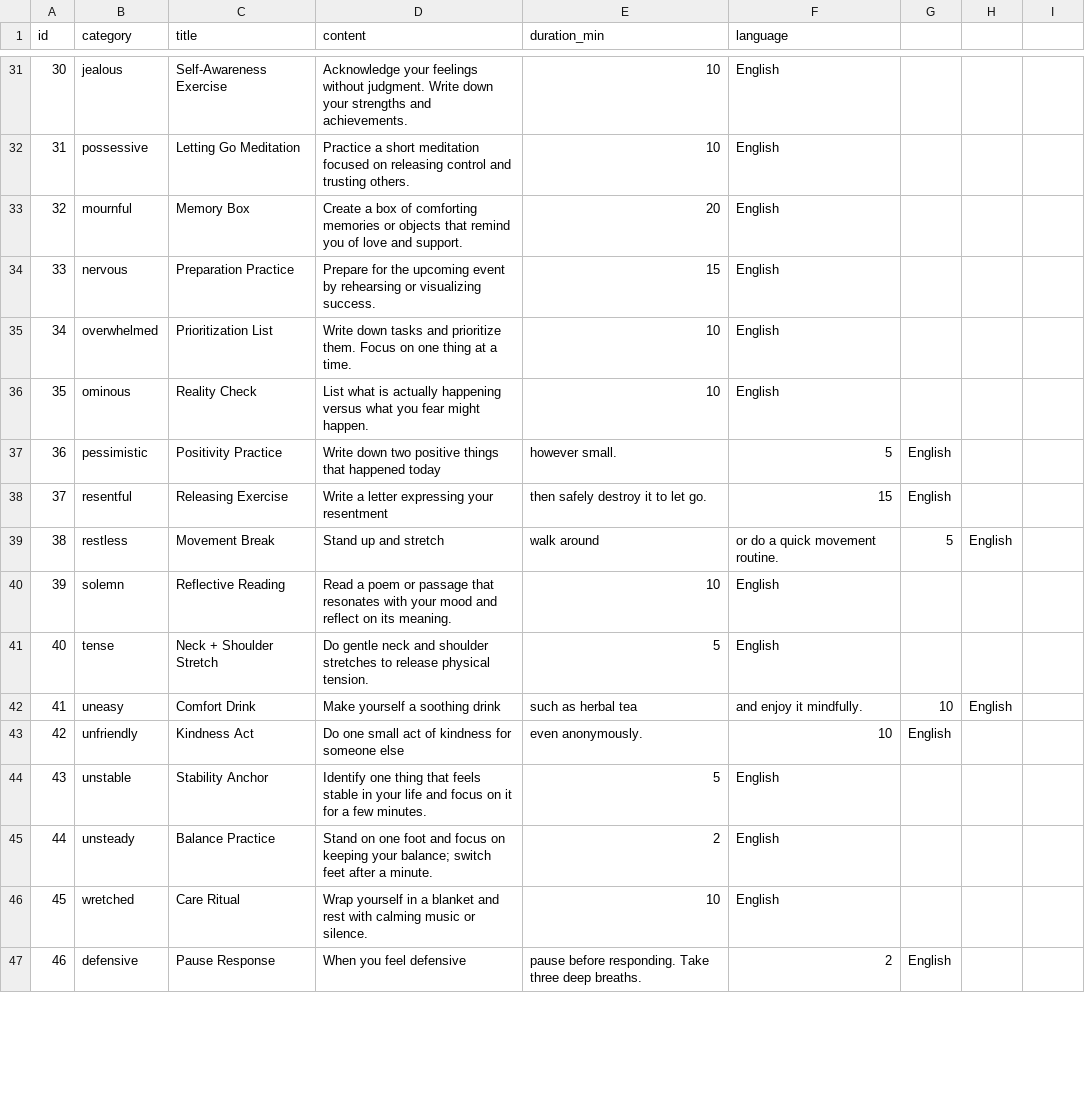
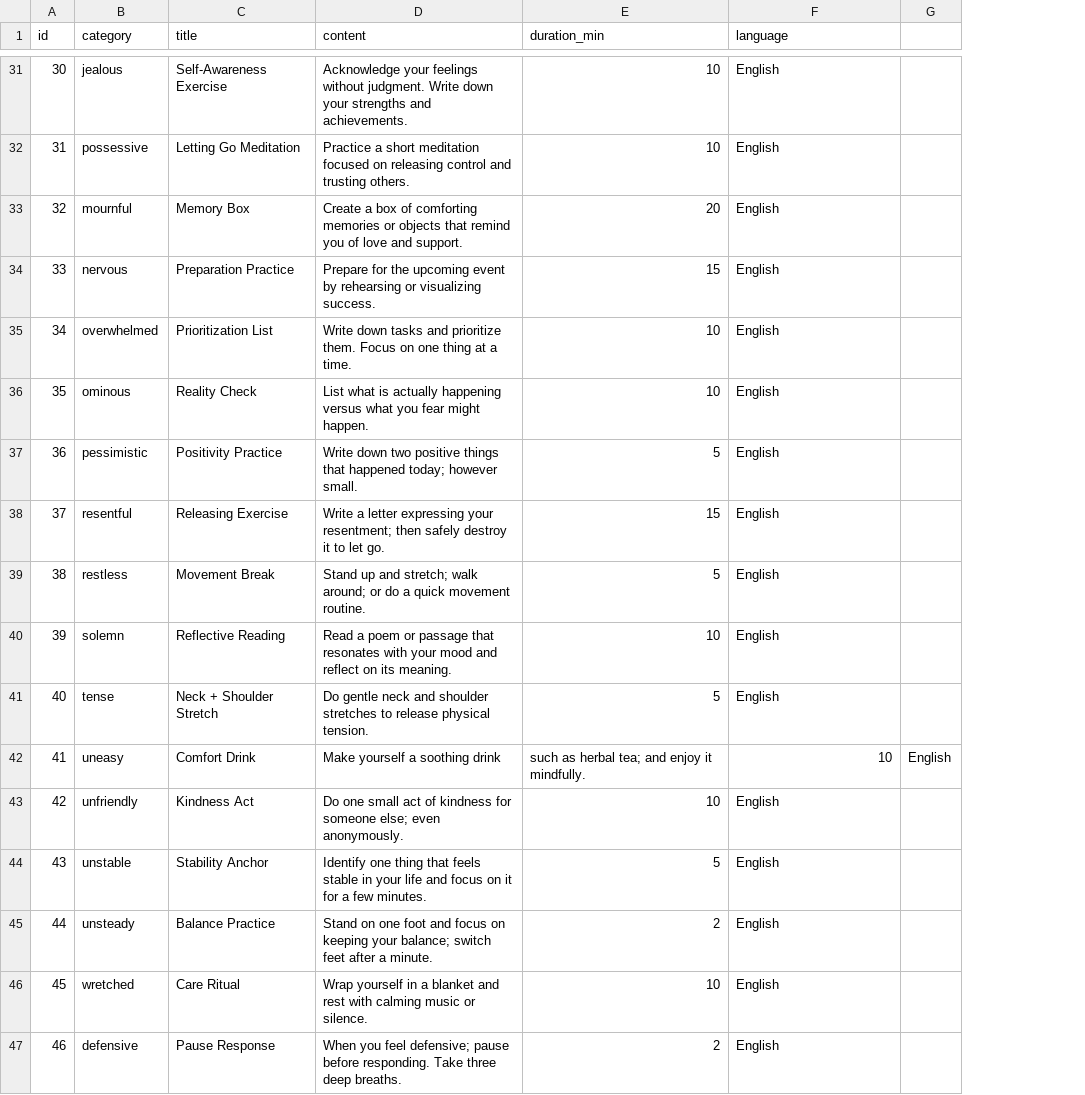
Before and after one commit to swatipriyadarshini9/youth-wellness-hack, a CSV file: health_tips.csv, drawn as a sheet; only a part is shown, gaps mark what is left out; removed rows and columns are numbered as before the commit, all else as after; the diff covers the shown part only; the diff names each change by its address in the sheet, - before the commit and + after, or states it on an @@ line.

```diff
--- a/health_tips.csv
+++ b/health_tips.csv
-column G, rows 37-47: English | English | 5 |  |  | 10 | English |  |  |  | English
-column H, rows 39-42: English |  |  | English
-D37 (content): …that happened today
+D37 (content): …that happened today; however small.
-E37 (duration_min): however small.
+E37 (duration_min): 5
-F37 (language): 5
+F37 (language): English
-D38 (content): …expressing your resentment
+D38 (content): …expressing your resentment; then safely destroy it to let go.
-E38 (duration_min): then safely destroy it to let go.
+E38 (duration_min): 15
-F38 (language): 15
+F38 (language): English
-D39 (content): Stand up and stretch
+D39 (content): Stand up and stretch; walk around; or do a quick movement routine.
-E39 (duration_min): walk around
+E39 (duration_min): 5
-F39 (language): or do a quick movement routine.
+F39 (language): English
-E42 (duration_min): such as herbal tea
+E42 (duration_min): such as herbal tea; and enjoy it mindfully.
-F42 (language): and enjoy it mindfully.
+F42 (language): 10
-G42: (empty)
+G42: English
-D43 (content): …for someone else
+D43 (content): …for someone else; even anonymously.
-E43 (duration_min): even anonymously.
+E43 (duration_min): 10
-F43 (language): 10
+F43 (language): English
-D47 (content): …you feel defensive
+D47 (content): …you feel defensive; pause before responding. Take three deep breaths.
-E47 (duration_min): pause before responding. Take three deep breaths.
+E47 (duration_min): 2
-F47 (language): 2
+F47 (language): English
```
Also changed, not shown: 83 edited cells elsewhere in this file.
